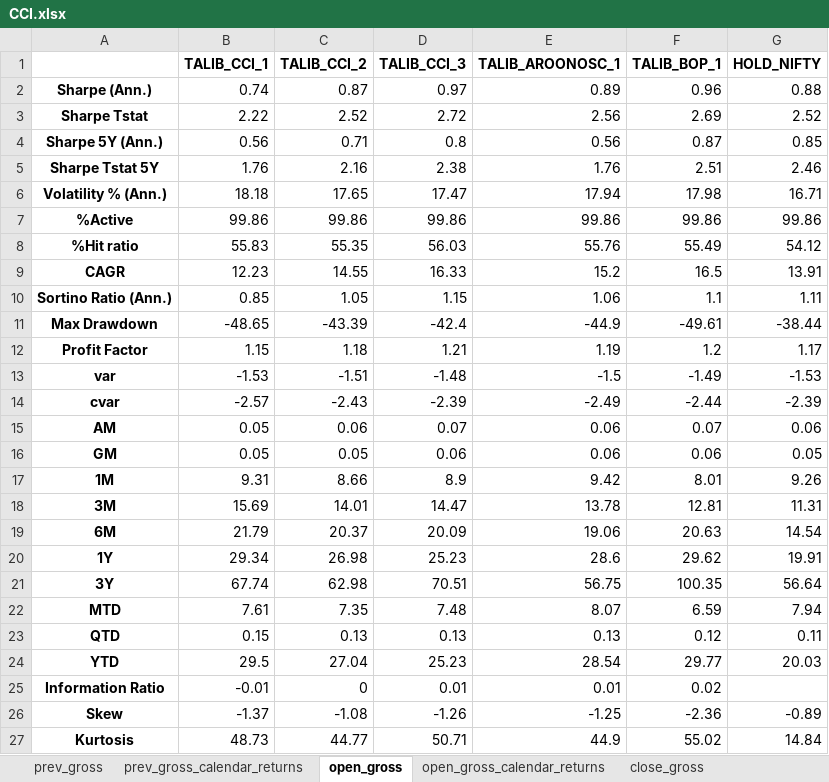
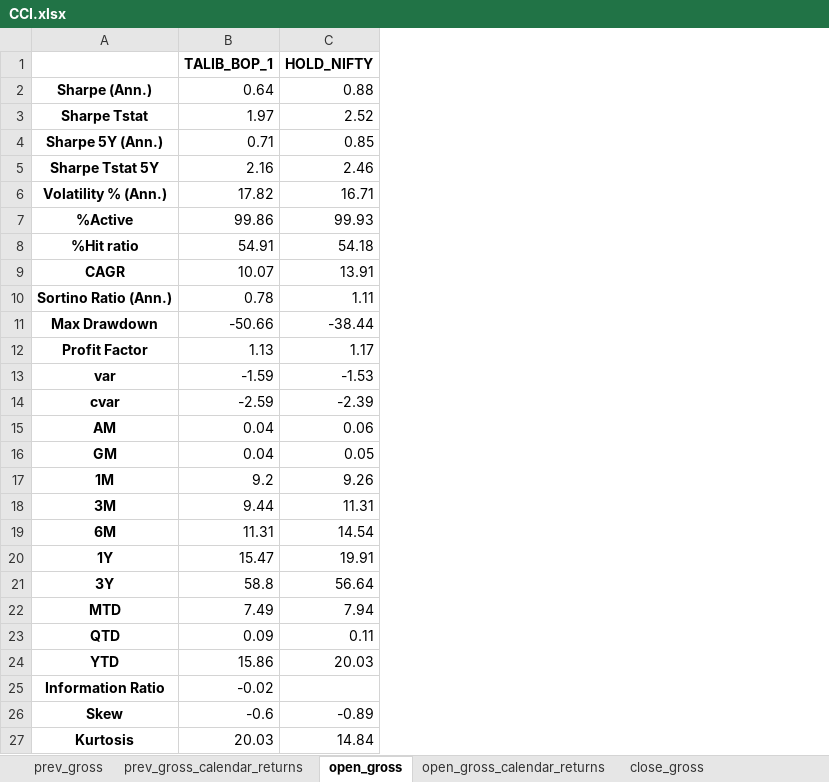
Before and after one commit to paras953/EQQuant, an Excel workbook: res/performance/factor_performance_v2/CCI.xlsx, sheet open_gross, drawn as a sheet; values as stored, in another font and other column widths than the file's, no borders; removed rows and columns are numbered as before the commit, all else as after; the diff names each change by its address in the sheet, - before the commit and + after, or states it on an @@ line.

```diff
--- a/res/performance/factor_performance_v2/CCI.xlsx (sheet open_gross)
+++ b/res/performance/factor_performance_v2/CCI.xlsx (sheet open_gross)
-column B (TALIB_CCI_1), rows 2-27: 0.74 | 2.22 | 0.56 | 1.76 | 18.18 | 99.86 | 55.83 | 12.23 | 0.85 | -48.65 | 1.15 | -1.53 | -2.57 | 0.05 | 0.05 | 9.31 | 15.69 | 21.79 | 29.34 | 67.74 | 7.61 | 0.15 | 29.5 | -0.01 | -1.37 | 48.73
-column C (TALIB_CCI_2), rows 2-27: 0.87 | 2.52 | 0.71 | 2.16 | 17.65 | 99.86 | 55.35 | 14.55 | 1.05 | -43.39 | 1.18 | -1.51 | -2.43 | 0.06 | 0.05 | 8.66 | 14.01 | 20.37 | 26.98 | 62.98 | 7.35 | 0.13 | 27.04 | 0 | -1.08 | 44.77
-column D (TALIB_CCI_3), rows 2-27: 0.97 | 2.72 | 0.8 | 2.38 | 17.47 | 99.86 | 56.03 | 16.33 | 1.15 | -42.4 | 1.21 | -1.48 | -2.39 | 0.07 | 0.06 | 8.9 | 14.47 | 20.09 | 25.23 | 70.51 | 7.48 | 0.13 | 25.23 | 0.01 | -1.26 | 50.71
-column E (TALIB_AROONOSC_1), rows 2-27: 0.89 | 2.56 | 0.56 | 1.76 | 17.94 | 99.86 | 55.76 | 15.2 | 1.06 | -44.9 | 1.19 | -1.5 | -2.49 | 0.06 | 0.06 | 9.42 | 13.78 | 19.06 | 28.6 | 56.75 | 8.07 | 0.13 | 28.54 | 0.01 | -1.25 | 44.9
-B2 (TALIB_BOP_1): 0.96
+B2 (TALIB_BOP_1): 0.64
-B3 (TALIB_BOP_1): 2.69
+B3 (TALIB_BOP_1): 1.97
-B4 (TALIB_BOP_1): 0.87
+B4 (TALIB_BOP_1): 0.71
-B5 (TALIB_BOP_1): 2.51
+B5 (TALIB_BOP_1): 2.16
-B6 (TALIB_BOP_1): 17.98
+B6 (TALIB_BOP_1): 17.82
-C7 (HOLD_NIFTY): 99.86
+C7 (HOLD_NIFTY): 99.93
-B8 (TALIB_BOP_1): 55.49
+B8 (TALIB_BOP_1): 54.91
-C8 (HOLD_NIFTY): 54.12
+C8 (HOLD_NIFTY): 54.18
-B9 (TALIB_BOP_1): 16.5
+B9 (TALIB_BOP_1): 10.07
-B10 (TALIB_BOP_1): 1.1
+B10 (TALIB_BOP_1): 0.78
-B11 (TALIB_BOP_1): -49.61
+B11 (TALIB_BOP_1): -50.66
-B12 (TALIB_BOP_1): 1.2
+B12 (TALIB_BOP_1): 1.13
-B13 (TALIB_BOP_1): -1.49
+B13 (TALIB_BOP_1): -1.59
-B14 (TALIB_BOP_1): -2.44
+B14 (TALIB_BOP_1): -2.59
-B15 (TALIB_BOP_1): 0.07
+B15 (TALIB_BOP_1): 0.04
-B16 (TALIB_BOP_1): 0.06
+B16 (TALIB_BOP_1): 0.04
-B17 (TALIB_BOP_1): 8.01
+B17 (TALIB_BOP_1): 9.2
-B18 (TALIB_BOP_1): 12.81
+B18 (TALIB_BOP_1): 9.44
-B19 (TALIB_BOP_1): 20.63
+B19 (TALIB_BOP_1): 11.31
-B20 (TALIB_BOP_1): 29.62
+B20 (TALIB_BOP_1): 15.47
-B21 (TALIB_BOP_1): 100.35
+B21 (TALIB_BOP_1): 58.8
-B22 (TALIB_BOP_1): 6.59
+B22 (TALIB_BOP_1): 7.49
-B23 (TALIB_BOP_1): 0.12
+B23 (TALIB_BOP_1): 0.09
-B24 (TALIB_BOP_1): 29.77
+B24 (TALIB_BOP_1): 15.86
-B25 (TALIB_BOP_1): 0.02
+B25 (TALIB_BOP_1): -0.02
-B26 (TALIB_BOP_1): -2.36
+B26 (TALIB_BOP_1): -0.6
-B27 (TALIB_BOP_1): 55.02
+B27 (TALIB_BOP_1): 20.03
```
Also changed, not shown: sheet prev_gross_calendar_returns, sheet open_gross_calendar_returns, sheet close_gross_calendar_returns, sheet close_gross, sheet prev_gross, 4 other files.
